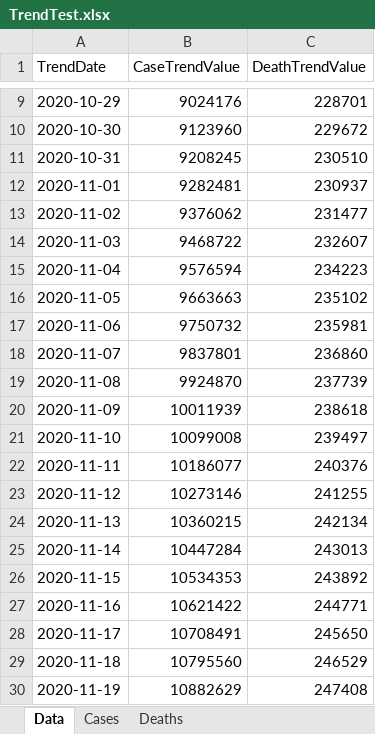
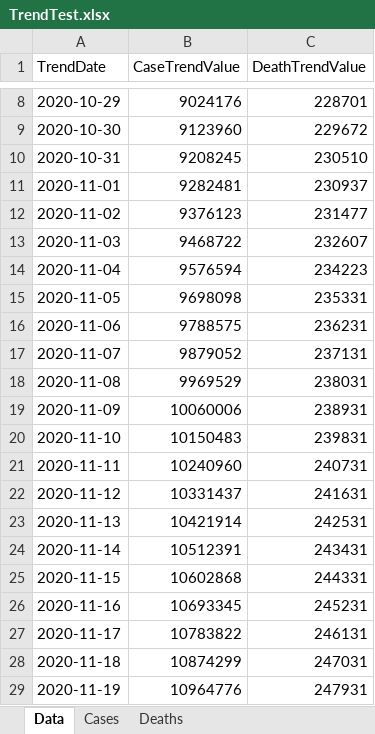
Before and after one commit to mhowe0422/mhowe0422.github.io, an Excel workbook: covid19/data/TrendTest.xlsx, sheet Data, drawn as a sheet; only a part is shown, gaps mark what is left out; values as stored, in another font and other column widths than the file's, no borders; table styles not drawn; addresses are those after the commit; the diff covers the shown part only; the diff names each change by its address in the sheet, - before the commit and + after, or states it on an @@ line.

```diff
--- a/covid19/data/TrendTest.xlsx (sheet Data)
+++ b/covid19/data/TrendTest.xlsx (sheet Data)
-B12 (CaseTrendValue): 9376062
+B12 (CaseTrendValue): 9376123
-B15 (CaseTrendValue): 9663663
+B15 (CaseTrendValue): 9698098
-C15 (DeathTrendValue): 235102
+C15 (DeathTrendValue): 235331
-B16 (CaseTrendValue): 9750732
+B16 (CaseTrendValue): 9788575
-C16 (DeathTrendValue): 235981
+C16 (DeathTrendValue): 236231
-B17 (CaseTrendValue): 9837801
+B17 (CaseTrendValue): 9879052
-C17 (DeathTrendValue): 236860
+C17 (DeathTrendValue): 237131
-B18 (CaseTrendValue): 9924870
+B18 (CaseTrendValue): 9969529
-C18 (DeathTrendValue): 237739
+C18 (DeathTrendValue): 238031
-B19 (CaseTrendValue): 10011939
+B19 (CaseTrendValue): 10060006
-C19 (DeathTrendValue): 238618
+C19 (DeathTrendValue): 238931
-B20 (CaseTrendValue): 10099008
+B20 (CaseTrendValue): 10150483
-C20 (DeathTrendValue): 239497
+C20 (DeathTrendValue): 239831
-B21 (CaseTrendValue): 10186077
+B21 (CaseTrendValue): 10240960
-C21 (DeathTrendValue): 240376
+C21 (DeathTrendValue): 240731
-B22 (CaseTrendValue): 10273146
+B22 (CaseTrendValue): 10331437
-C22 (DeathTrendValue): 241255
+C22 (DeathTrendValue): 241631
-B23 (CaseTrendValue): 10360215
+B23 (CaseTrendValue): 10421914
-C23 (DeathTrendValue): 242134
+C23 (DeathTrendValue): 242531
-B24 (CaseTrendValue): 10447284
+B24 (CaseTrendValue): 10512391
-C24 (DeathTrendValue): 243013
+C24 (DeathTrendValue): 243431
-B25 (CaseTrendValue): 10534353
+B25 (CaseTrendValue): 10602868
-C25 (DeathTrendValue): 243892
+C25 (DeathTrendValue): 244331
-B26 (CaseTrendValue): 10621422
+B26 (CaseTrendValue): 10693345
-C26 (DeathTrendValue): 244771
+C26 (DeathTrendValue): 245231
-B27 (CaseTrendValue): 10708491
+B27 (CaseTrendValue): 10783822
-C27 (DeathTrendValue): 245650
+C27 (DeathTrendValue): 246131
-B28 (CaseTrendValue): 10795560
+B28 (CaseTrendValue): 10874299
-C28 (DeathTrendValue): 246529
+C28 (DeathTrendValue): 247031
-B29 (CaseTrendValue): 10882629
+B29 (CaseTrendValue): 10964776
-C29 (DeathTrendValue): 247408
+C29 (DeathTrendValue): 247931
```
Also changed, not shown: 1 added row, 1 removed row and 2 edited cells elsewhere in this sheet, charts or pictures, covid19/data/CaseRatio.xlsx, covid19/data/USCaseCount.xlsx, 3 other files.
